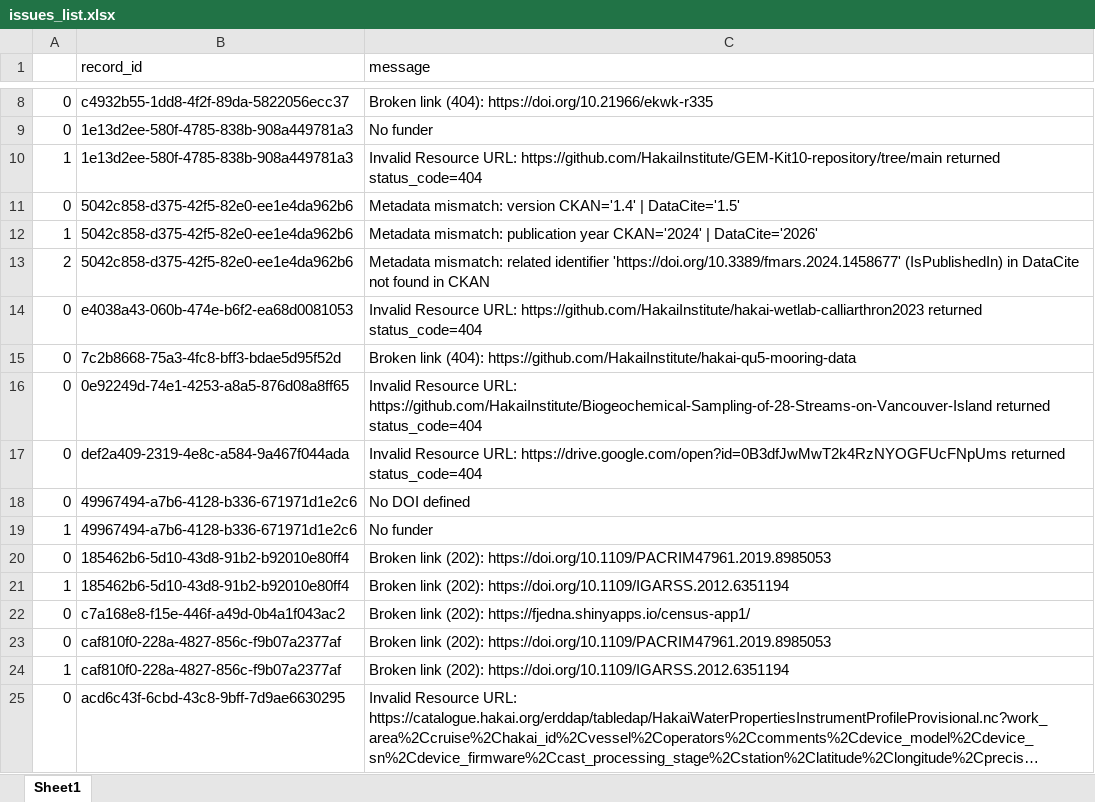
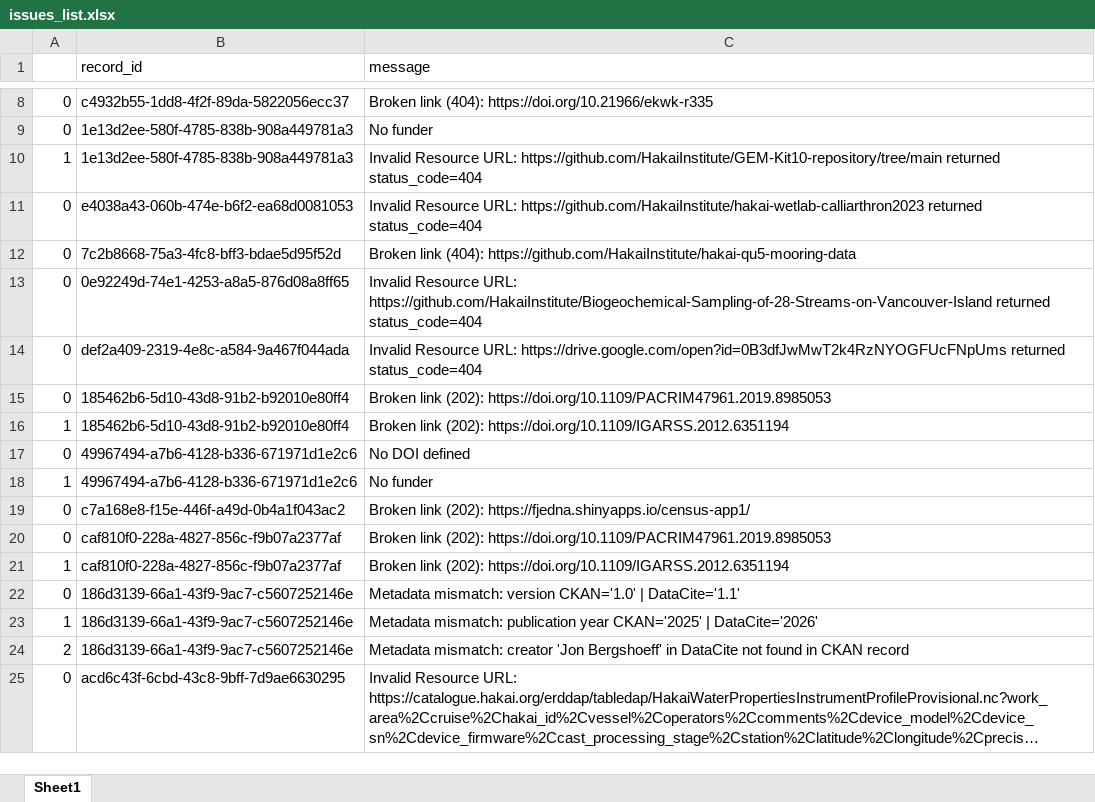
Before and after one commit to HakaiInstitute/hakai-ckan-records-checks, an Excel workbook: docs/issues_list.xlsx, sheet Sheet1, drawn as a sheet; only a part is shown, gaps mark what is left out; long unchanged cells end in …; values as stored, in another font and other column widths than the file's, no borders; removed rows and columns are numbered as before the commit, all else as after; the diff names each change by its address in the sheet, - before the commit and + after, or states it on an @@ line.

```diff
--- a/docs/issues_list.xlsx (sheet Sheet1)
+++ b/docs/issues_list.xlsx (sheet Sheet1)
-row 11: 0 | 5042c858-d375-42f5-82e0-ee1e4da962b6 | Metadata mismatch: version CKAN='1.4' | DataCite='1.5'
-row 12: 1 | 5042c858-d375-42f5-82e0-ee1e4da962b6 | Metadata mismatch: publication year CKAN='2024' | DataCite='2026'
-row 13: 2 | 5042c858-d375-42f5-82e0-ee1e4da962b6 | Metadata mismatch: related identifier 'https://doi.org/10.3389/fmars.2024.1458677' (IsPublishedIn) in DataCite not found in CKAN
@@ row 20 moved to row 15: 0 @@
@@ row 21 moved to row 16: 1 @@
+row 22: 0 | 186d3139-66a1-43f9-9ac7-c5607252146e | Metadata mismatch: version CKAN='1.0' | DataCite='1.1'
+row 23: 1 | 186d3139-66a1-43f9-9ac7-c5607252146e | Metadata mismatch: publication year CKAN='2025' | DataCite='2026'
+row 24: 2 | 186d3139-66a1-43f9-9ac7-c5607252146e | Metadata mismatch: creator 'Jon Bergshoeff' in DataCite not found in CKAN record
```
Also changed, not shown: docs/catalog_summary.xlsx, 7 other files.
